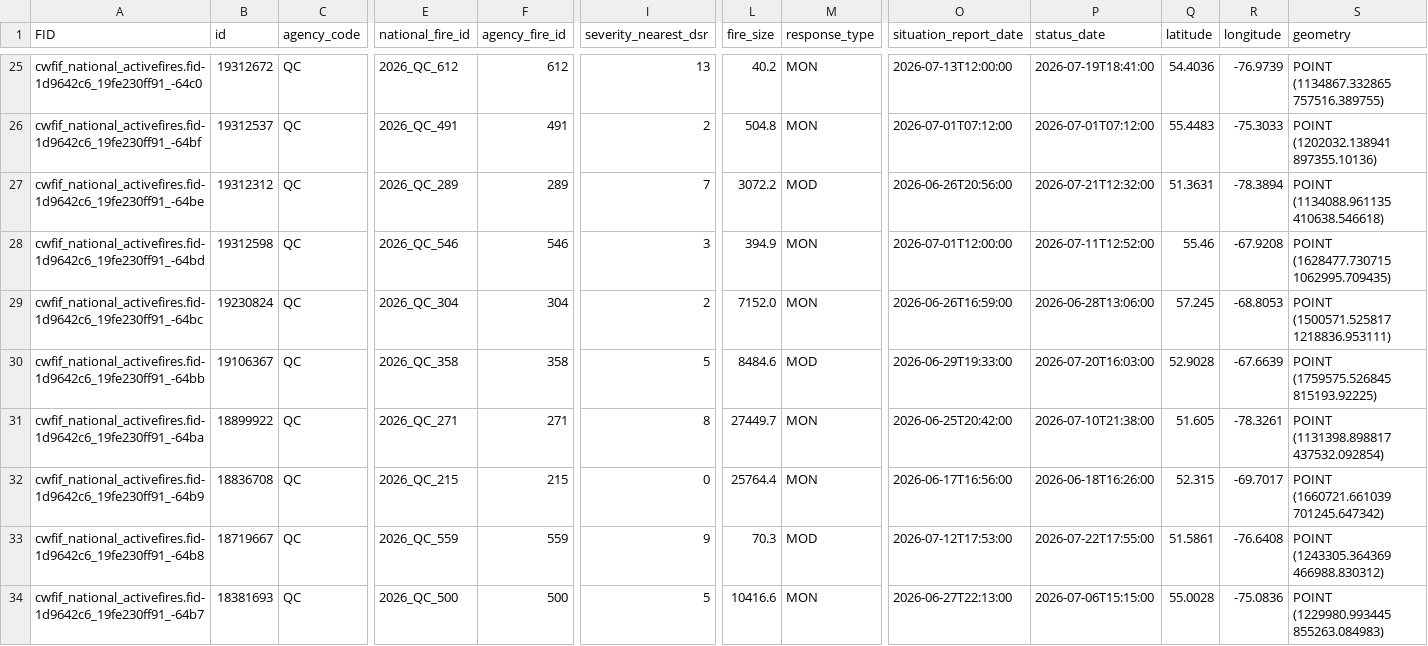
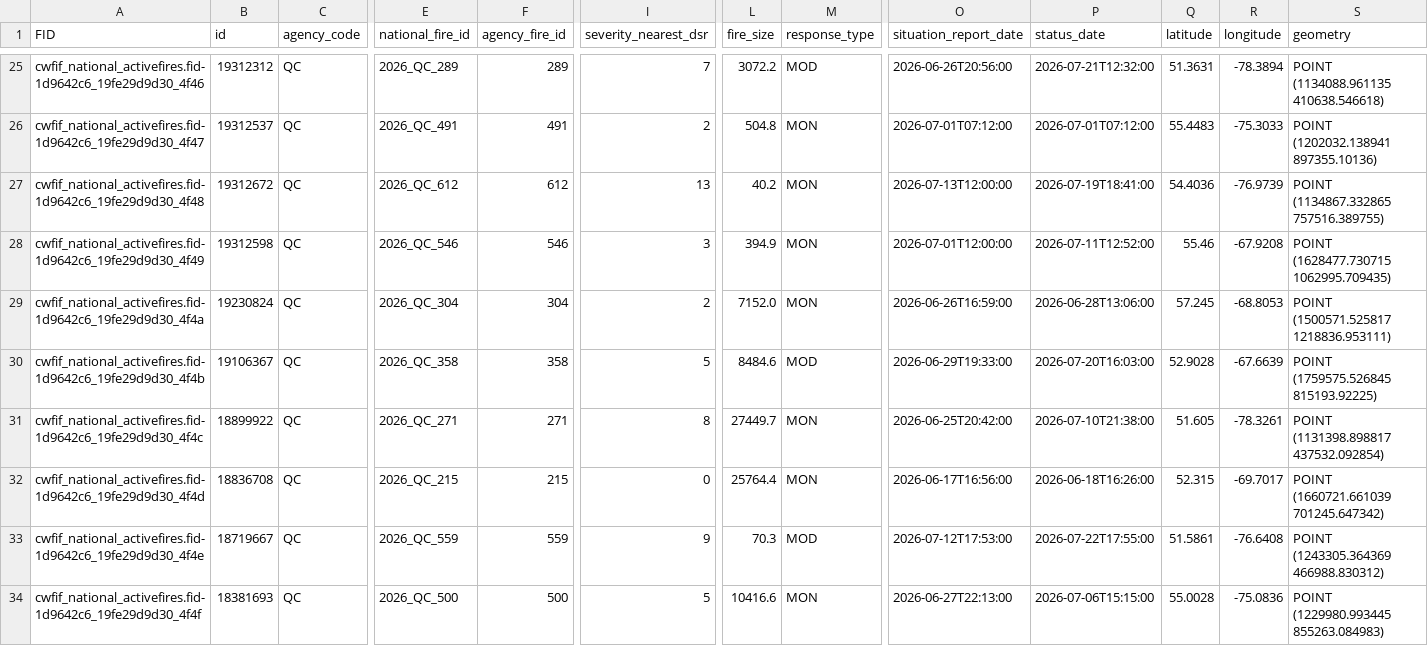
Before and after one commit to jagius/cda-air-quality-compiler, a CSV file: docs/active_fires_qc.csv, drawn as a sheet; only a part is shown, gaps mark what is left out; the diff covers the shown part only; the diff names each change by its address in the sheet, - before the commit and + after, or states it on an @@ line.

```diff
--- a/docs/active_fires_qc.csv
+++ b/docs/active_fires_qc.csv
-A25 (FID): cwfif_national_activefires.fid-1d9642c6_19fe230ff91_-64c0
+A25 (FID): cwfif_national_activefires.fid-1d9642c6_19fe29d9d30_4f46
-B25 (id): 19312672
+B25 (id): 19312312
-E25 (national_fire_id): 2026_QC_612
+E25 (national_fire_id): 2026_QC_289
-F25 (agency_fire_id): 612
+F25 (agency_fire_id): 289
-I25 (severity_nearest_dsr): 13
+I25 (severity_nearest_dsr): 7
-L25 (fire_size): 40.2
+L25 (fire_size): 3072.2
-M25 (response_type): MON
+M25 (response_type): MOD
-O25 (situation_report_date): 2026-07-13T12:00:00
+O25 (situation_report_date): 2026-06-26T20:56:00
-P25 (status_date): 2026-07-19T18:41:00
+P25 (status_date): 2026-07-21T12:32:00
-Q25 (latitude): 54.4036
+Q25 (latitude): 51.3631
-R25 (longitude): -76.9739
+R25 (longitude): -78.3894
-S25 (geometry): POINT (1134867.332865 757516.389755)
+S25 (geometry): POINT (1134088.961135 410638.546618)
-A26 (FID): cwfif_national_activefires.fid-1d9642c6_19fe230ff91_-64bf
+A26 (FID): cwfif_national_activefires.fid-1d9642c6_19fe29d9d30_4f47
-A27 (FID): cwfif_national_activefires.fid-1d9642c6_19fe230ff91_-64be
+A27 (FID): cwfif_national_activefires.fid-1d9642c6_19fe29d9d30_4f48
-B27 (id): 19312312
+B27 (id): 19312672
-E27 (national_fire_id): 2026_QC_289
+E27 (national_fire_id): 2026_QC_612
-F27 (agency_fire_id): 289
+F27 (agency_fire_id): 612
-I27 (severity_nearest_dsr): 7
+I27 (severity_nearest_dsr): 13
-L27 (fire_size): 3072.2
+L27 (fire_size): 40.2
-M27 (response_type): MOD
+M27 (response_type): MON
-O27 (situation_report_date): 2026-06-26T20:56:00
+O27 (situation_report_date): 2026-07-13T12:00:00
-P27 (status_date): 2026-07-21T12:32:00
+P27 (status_date): 2026-07-19T18:41:00
-Q27 (latitude): 51.3631
+Q27 (latitude): 54.4036
-R27 (longitude): -78.3894
+R27 (longitude): -76.9739
-S27 (geometry): POINT (1134088.961135 410638.546618)
+S27 (geometry): POINT (1134867.332865 757516.389755)
-A28 (FID): cwfif_national_activefires.fid-1d9642c6_19fe230ff91_-64bd
+A28 (FID): cwfif_national_activefires.fid-1d9642c6_19fe29d9d30_4f49
-A29 (FID): cwfif_national_activefires.fid-1d9642c6_19fe230ff91_-64bc
+A29 (FID): cwfif_national_activefires.fid-1d9642c6_19fe29d9d30_4f4a
-A30 (FID): cwfif_national_activefires.fid-1d9642c6_19fe230ff91_-64bb
+A30 (FID): cwfif_national_activefires.fid-1d9642c6_19fe29d9d30_4f4b
-A31 (FID): cwfif_national_activefires.fid-1d9642c6_19fe230ff91_-64ba
+A31 (FID): cwfif_national_activefires.fid-1d9642c6_19fe29d9d30_4f4c
-A32 (FID): cwfif_national_activefires.fid-1d9642c6_19fe230ff91_-64b9
+A32 (FID): cwfif_national_activefires.fid-1d9642c6_19fe29d9d30_4f4d
-A33 (FID): cwfif_national_activefires.fid-1d9642c6_19fe230ff91_-64b8
+A33 (FID): cwfif_national_activefires.fid-1d9642c6_19fe29d9d30_4f4e
-A34 (FID): cwfif_national_activefires.fid-1d9642c6_19fe230ff91_-64b7
+A34 (FID): cwfif_national_activefires.fid-1d9642c6_19fe29d9d30_4f4f
```
Also changed, not shown: 2 added rows, 3 removed rows and 35 edited cells elsewhere in this file, docs/active_fires.csv, docs/active_fires_bc.csv, 8 other files.
